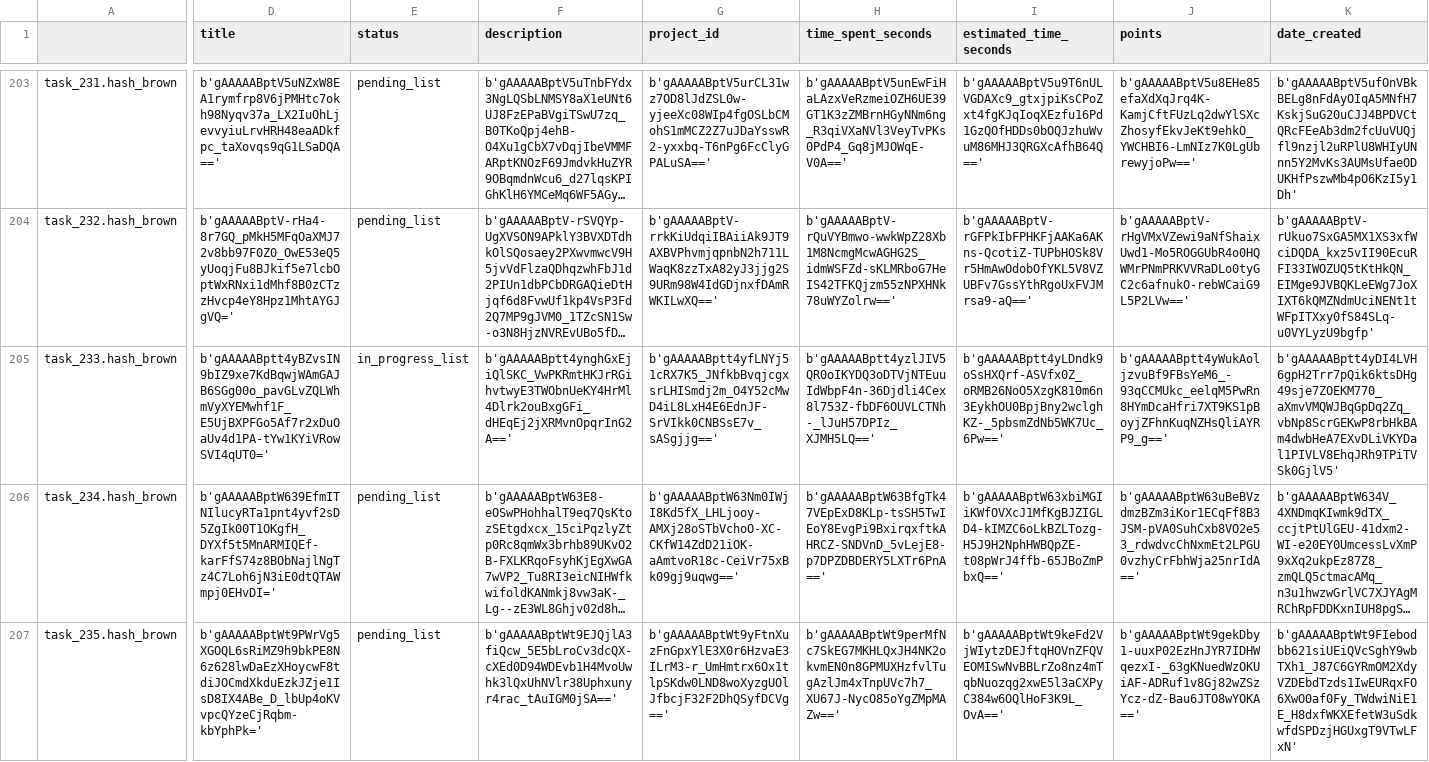
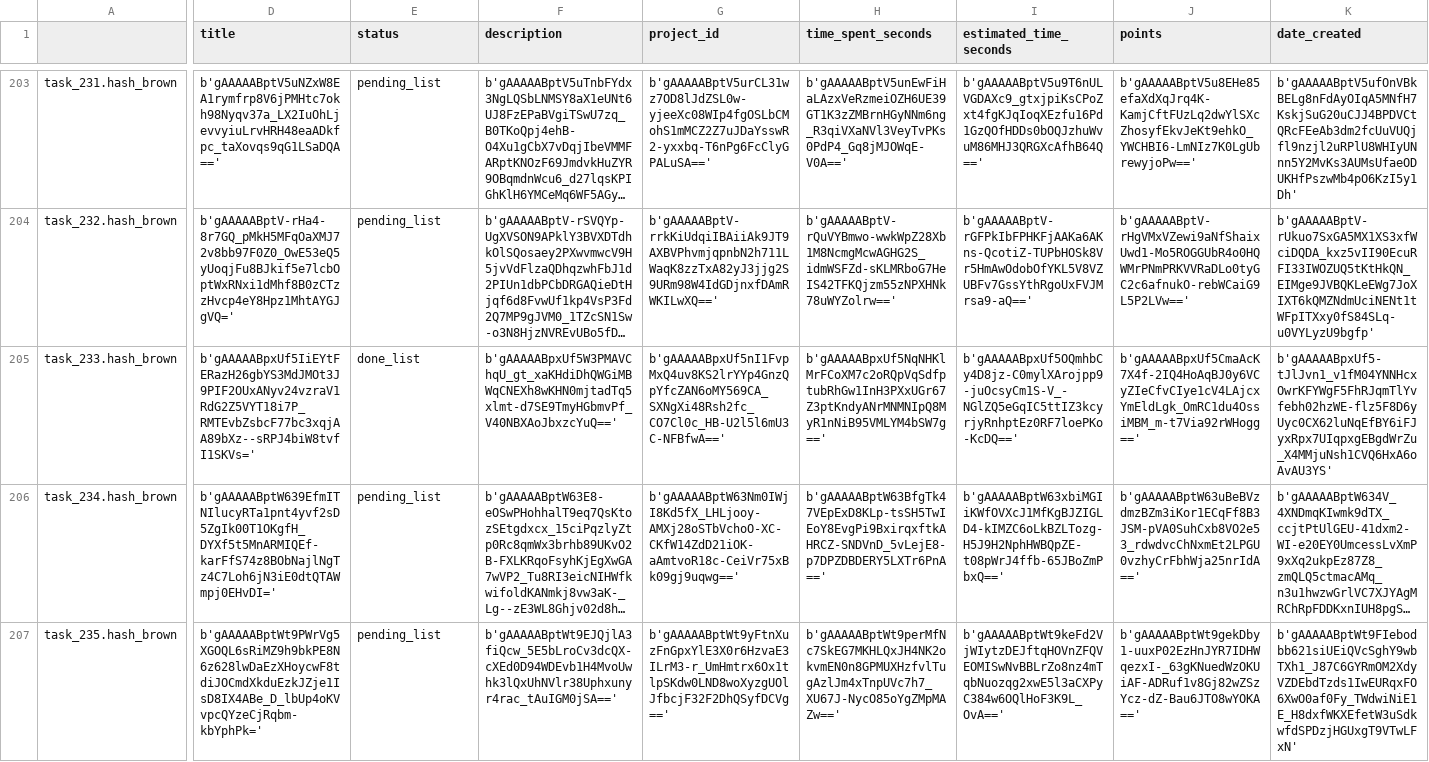
Before and after one commit to Mazchoo/ToDoQt, a CSV file: SavedToDo/saved_tasks.csv, drawn as a sheet; only a part is shown, gaps mark what is left out; long unchanged cells end in …; the diff covers the shown part only; the diff names each change by its address in the sheet, - before the commit and + after, or states it on an @@ line.

```diff
--- a/SavedToDo/saved_tasks.csv
+++ b/SavedToDo/saved_tasks.csv
-D205 (title): b'gAAAAABptt4yBZvsIN9bIZ9xe7KdBqwjWAmGAJB6SGg00o_pavGLvZQLWhmVyXYEMwhf1F_E5UjBXPFGo5Af7r2xDuOaUv4d1PA-tYw1KYiVRowSVI4qUT0='
+D205 (title): b'gAAAAABpxUf5IiEYtFERazH26gbYS3MdJMOt3J9PIF2OUxANyv24vzraV1RdG2Z5VYT18i7P_RMTEvbZsbcF77bc3xqjAA89bXz--sRPJ4biW8tvfI1SKVs='
-E205 (status): in_progress_list
+E205 (status): done_list
-F205 (description): b'gAAAAABptt4ynghGxEjiQlSKC_VwPKRmtHKJrRGihvtwyE3TWObnUeKY4HrMl4Dlrk2ouBxgGFi_dHEqEj2jXRMvnOpqrInG2A=='
+F205 (description): b'gAAAAABpxUf5W3PMAVChqU_gt_xaKHdiDhQWGiMBWqCNEXh8wKHN0mjtadTq5xlmt-d7SE9TmyHGbmvPf_V40NBXAoJbxzcYuQ=='
-G205 (project_id): b'gAAAAABptt4yfLNYj51cRX7K5_JNfkbBvqjcgxsrLHISmdj2m_O4Y52cMwD4iL8LxH4E6EdnJF-SrVIkk0CNBSsE7v_sASgjjg=='
+G205 (project_id): b'gAAAAABpxUf5nI1FvpMxQ4uv8KS2lrYYp4GnzQpYfcZAN6oMY569CA_SXNgXi48Rsh2fc_CO7Cl0c_HB-U2l5l6mU3C-NFBfwA=='
-H205 (time_spent_seconds): b'gAAAAABptt4yzlJIV5QR0oIKYDQ3oDTVjNTEuuIdWbpF4n-36Djdli4Cex8l753Z-fbDF6OUVLCTNh-_lJuH57DPIz_XJMH5LQ=='
+H205 (time_spent_seconds): b'gAAAAABpxUf5NqNHKlMrFCoXM7c2oRQpVqSdfptubRhGw1InH3PXxUGr67Z3ptKndyANrMNMNIpQ8MyR1nNiB95VMLYM4bSW7g=='
-I205 (estimated_time_seconds): b'gAAAAABptt4yLDndk9oSsHXQrf-ASVfx0Z_oRMB26NoO5XzgK810m6n3EykhOU0BpjBny2wclghKZ-_5pbsmZdNb5WK7Uc_6Pw=='
+I205 (estimated_time_seconds): b'gAAAAABpxUf5OQmhbCy4D8jz-C0mylXArojpp9-juOcsyCm1S-V_-NGlZQ5eGqIC5ttIZ3kcyrjyRnhptEz0RF7loePKo-KcDQ=='
-J205 (points): b'gAAAAABptt4yWukAoljzvuBf9FBsYeM6_-93qCCMUkc_eelqM5PwRn8HYmDcaHfri7XT9KS1pBoyjZFhnKuqNZHsQliAYRP9_g=='
+J205 (points): b'gAAAAABpxUf5CmaAcK7X4f-2IQ4HoAqBJ0y6VCyZIeCfvCIye1cV4LAjcxYmEldLgk_OmRC1du4OssiMBM_m-t7Via92rWHogg=='
-K205 (date_created): b'gAAAAABptt4yDI4LVH6gpH2Trr7pQik6ktsDHg49sje7ZOEKM770_aXmvVMQWJBqGpDq2Zq_vbNp8ScrGEKwP8rbHkBAm4dwbHeA7EXvDLiVKYDal1PIVLV8EhqJRh9TPiTVSk0GjlV5'
+K205 (date_created): b'gAAAAABpxUf5-tJlJvn1_v1fM04YNNHcxOwrKFYWgF5FhRJqmTlYvfebh02hzWE-flz5F8D6yUyc0CX62luNqEfBY6iFJyxRpx7UIqpxgEBgdWrZu_X4MMjuNsh1CVQ6HxA6oAvAU3YS'
```
Also changed, not shown: 2 edited cells elsewhere in this file, SavedToDo/saved_projects.csv, 2 other files.
